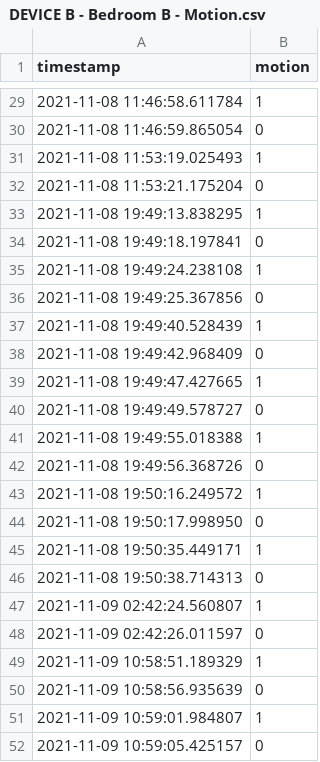
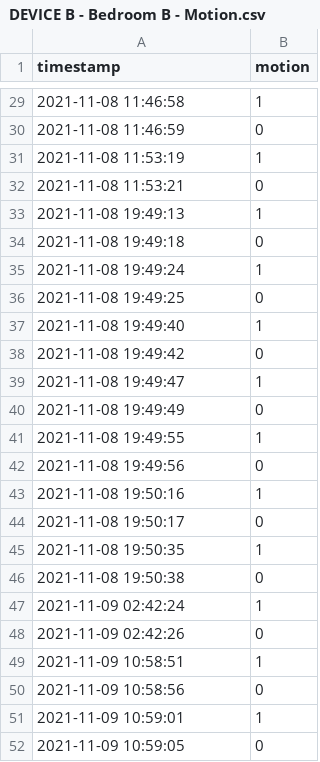
Before and after one commit to salirezav/HomeSense, a CSV file: DEVICE B - Bedroom B - Motion.csv, drawn as a sheet; only a part is shown, gaps mark what is left out; the diff covers the shown part only.

```diff
--- a/DEVICE B - Bedroom B - Motion.csv
+++ b/DEVICE B - Bedroom B - Motion.csv
@@ -29,24 +29,24 @@ timestamp,motion
-2021-11-08 11:46:58.611784,1
-2021-11-08 11:46:59.865054,0
-2021-11-08 11:53:19.025493,1
-2021-11-08 11:53:21.175204,0
-2021-11-08 19:49:13.838295,1
-2021-11-08 19:49:18.197841,0
-2021-11-08 19:49:24.238108,1
-2021-11-08 19:49:25.367856,0
-2021-11-08 19:49:40.528439,1
-2021-11-08 19:49:42.968409,0
-2021-11-08 19:49:47.427665,1
-2021-11-08 19:49:49.578727,0
-2021-11-08 19:49:55.018388,1
-2021-11-08 19:49:56.368726,0
-2021-11-08 19:50:16.249572,1
-2021-11-08 19:50:17.998950,0
-2021-11-08 19:50:35.449171,1
-2021-11-08 19:50:38.714313,0
-2021-11-09 02:42:24.560807,1
-2021-11-09 02:42:26.011597,0
-2021-11-09 10:58:51.189329,1
-2021-11-09 10:58:56.935639,0
-2021-11-09 10:59:01.984807,1
-2021-11-09 10:59:05.425157,0
+2021-11-08 11:46:58,1
+2021-11-08 11:46:59,0
+2021-11-08 11:53:19,1
+2021-11-08 11:53:21,0
+2021-11-08 19:49:13,1
+2021-11-08 19:49:18,0
+2021-11-08 19:49:24,1
+2021-11-08 19:49:25,0
+2021-11-08 19:49:40,1
+2021-11-08 19:49:42,0
+2021-11-08 19:49:47,1
+2021-11-08 19:49:49,0
+2021-11-08 19:49:55,1
+2021-11-08 19:49:56,0
+2021-11-08 19:50:16,1
+2021-11-08 19:50:17,0
+2021-11-08 19:50:35,1
+2021-11-08 19:50:38,0
+2021-11-09 02:42:24,1
+2021-11-09 02:42:26,0
+2021-11-09 10:58:51,1
+2021-11-09 10:58:56,0
+2021-11-09 10:59:01,1
+2021-11-09 10:59:05,0
```
Also changed, not shown: 27 edited cells elsewhere in this file, DEVICE B - Bedroom B.csv, 4 other files.
